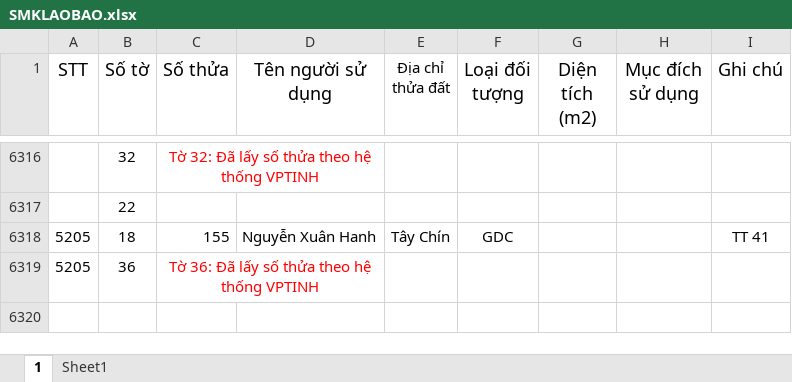
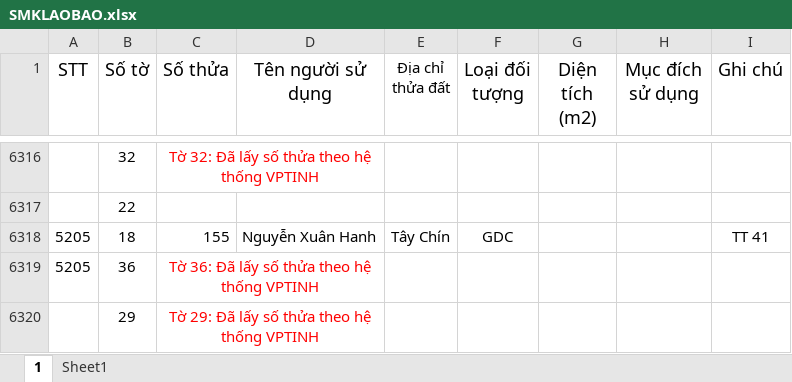
Before and after one commit to guitarkhongem/SOMUCKE, an Excel workbook: SOMUCKE/SMKLAOBAO.xlsx, sheet 1, drawn as a sheet; only a part is shown, gaps mark what is left out; values as stored, in another font and other column widths than the file's, no borders; the diff names each change by its address in the sheet, - before the commit and + after, or states it on an @@ line.

```diff
--- a/SOMUCKE/SMKLAOBAO.xlsx (sheet 1)
+++ b/SOMUCKE/SMKLAOBAO.xlsx (sheet 1)
+row 6320:  | 29 | Tờ 29: Đã lấy số thửa theo hệ thống VPTINH
```
Also changed, not shown: 1 other file.
